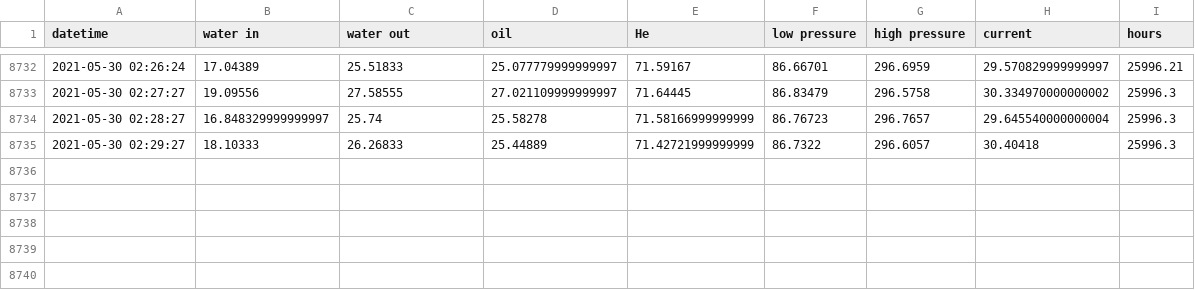
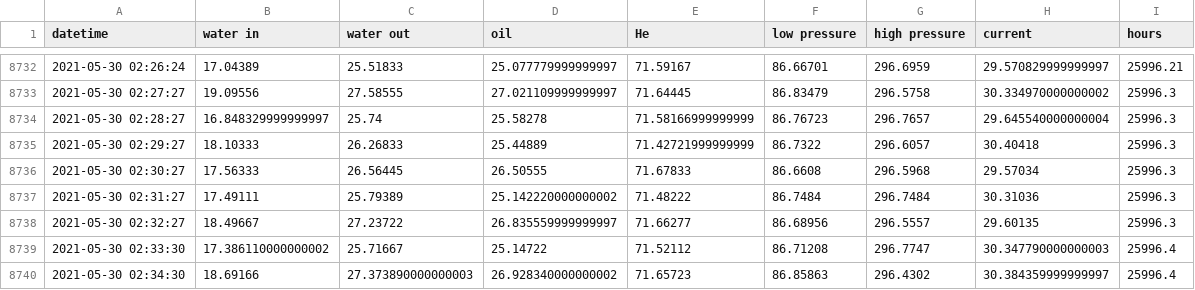
Before and after one commit to SciGEsN/SRC072, a CSV file: data/stat.csv, drawn as a sheet; only a part is shown, gaps mark what is left out.

```diff
--- a/data/stat.csv
+++ b/data/stat.csv
@@ -8735 +8735,6 @@ datetime,water in,water out,oil,He,low pressure,high pressure,current,hours
 2021-05-30 02:29:27,18.10333,26.26833,25.44889,71.42721999999999,86.7322,296.6057,30.40418,25996.3
+2021-05-30 02:30:27,17.56333,26.56445,26.50555,71.67833,86.6608,296.5968,29.57034,25996.3
+2021-05-30 02:31:27,17.49111,25.79389,25.142220000000002,71.48222,86.7484,296.7484,30.31036,25996.3
+2021-05-30 02:32:27,18.49667,27.23722,26.835559999999997,71.66277,86.68956,296.5557,29.60135,25996.3
+2021-05-30 02:33:30,17.386110000000002,25.71667,25.14722,71.52112,86.71208,296.7747,30.347790000000003,25996.4
+2021-05-30 02:34:30,18.69166,27.373890000000003,26.928340000000002,71.65723,86.85863,296.4302,30.384359999999997,25996.4
```
Also changed, not shown: data/P.csv, data/T1.csv, 8 other files.
